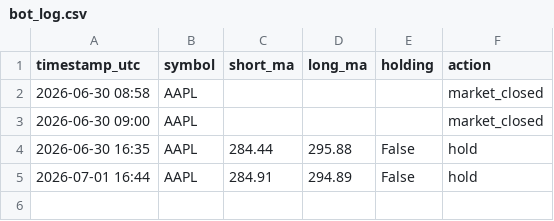
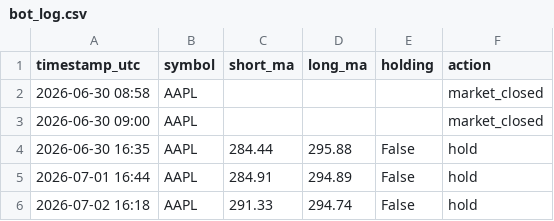
Before and after one commit to cheeroo2020/cadence, a CSV file: bot_log.csv, drawn as a sheet; the diff names each change by its address in the sheet, - before the commit and + after, or states it on an @@ line.

```diff
--- a/bot_log.csv
+++ b/bot_log.csv
+row 6: 2026-07-02 16:18 | AAPL | 291.33 | 294.74 | False | hold
```
